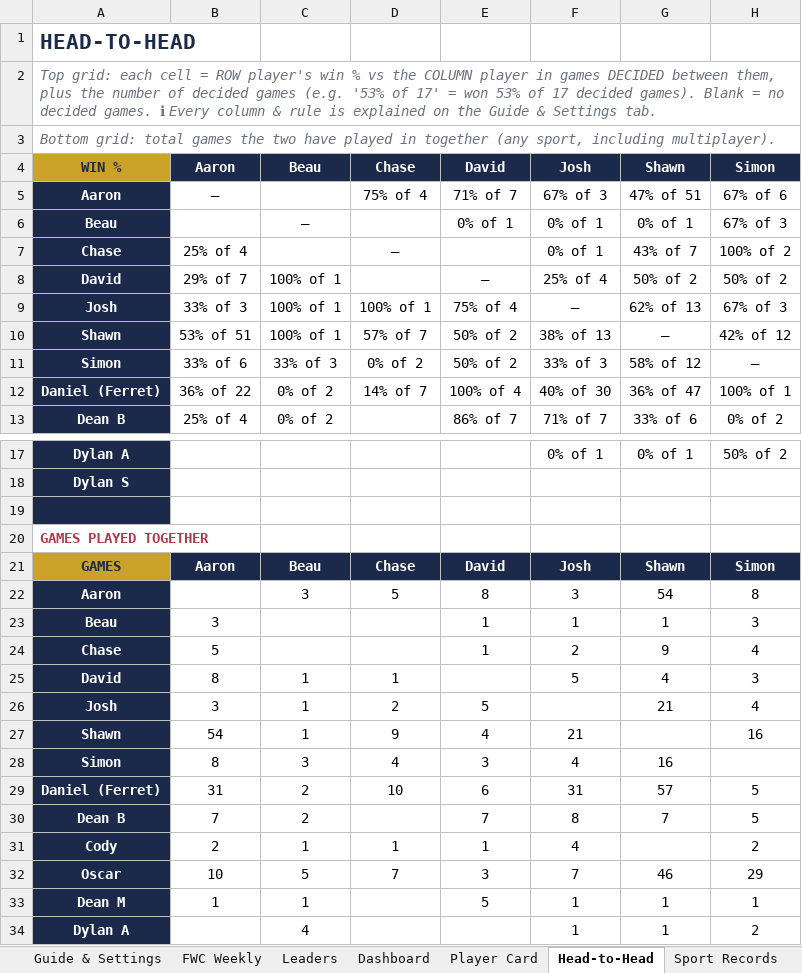
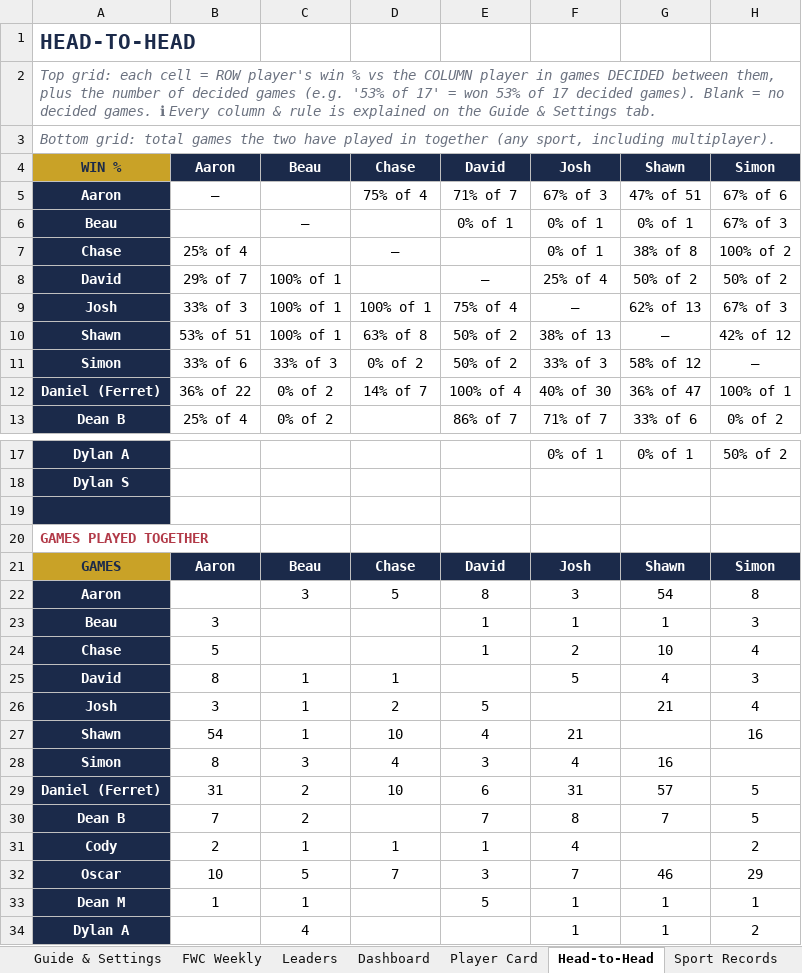
Before and after one commit to PeachyAUS/fwc, an Excel workbook: FWC_Championship_Tracker_8.xlsx, sheet Head-to-Head, drawn as a sheet; only a part is shown, gaps mark what is left out; values as stored, in another font and other column widths than the file's, no borders; the diff names each change by its address in the sheet, - before the commit and + after, or states it on an @@ line.

```diff
--- a/FWC_Championship_Tracker_8.xlsx (sheet Head-to-Head)
+++ b/FWC_Championship_Tracker_8.xlsx (sheet Head-to-Head)
-G7: 43% of 7
+G7: 38% of 8
-D10: 57% of 7
+D10: 63% of 8
-G24: 9
+G24: 10
-D27: 9
+D27: 10
```
Also changed, not shown: sheet Dashboard, sheet Match Log, sheet Trends & Stats, sheet Sport Records, sheet Leaders, sheet Player Card, 1 more sheet, hidden cells, 1 other file.
